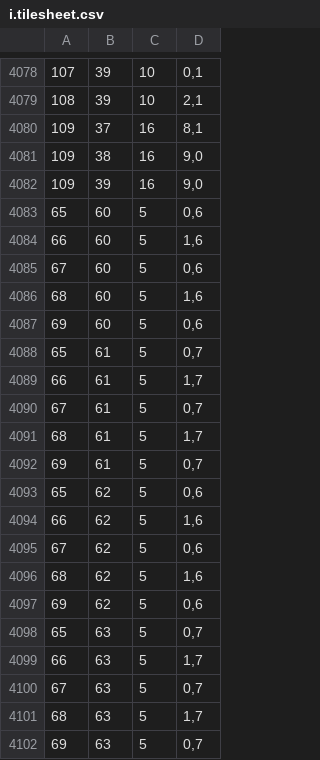
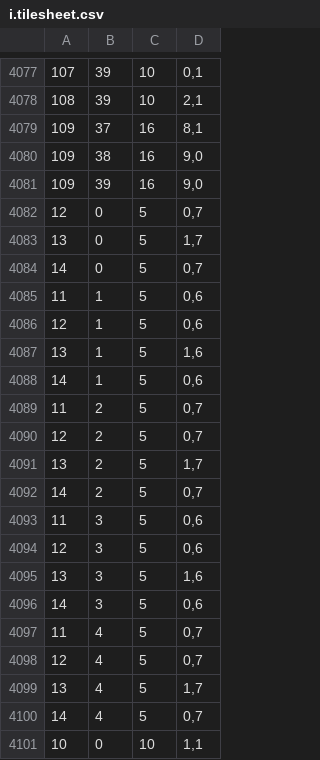
Before and after one commit to oktayacikalin/joe-danger, a CSV file: data/scenes/cave/matrix/i.tilesheet.csv, drawn as a sheet; only a part is shown, gaps mark what is left out; the shorter side is filled out with more unchanged rows; the diff covers the shown part only; the diff names each change by its address in the sheet, - before the commit and + after, or states it on an @@ line.

Commit message:
Updated cave scene.

```diff
--- a/data/scenes/cave/matrix/i.tilesheet.csv
+++ b/data/scenes/cave/matrix/i.tilesheet.csv
+row 4082: 12 | 0 | 5 | 0,7
+row 4083: 13 | 0 | 5 | 1,7
+row 4084: 14 | 0 | 5 | 0,7
+row 4085: 11 | 1 | 5 | 0,6
+row 4086: 12 | 1 | 5 | 0,6
+row 4087: 13 | 1 | 5 | 1,6
+row 4088: 14 | 1 | 5 | 0,6
+row 4089: 11 | 2 | 5 | 0,7
+row 4090: 12 | 2 | 5 | 0,7
+row 4091: 13 | 2 | 5 | 1,7
+row 4092: 14 | 2 | 5 | 0,7
+row 4093: 11 | 3 | 5 | 0,6
+row 4094: 12 | 3 | 5 | 0,6
+row 4095: 13 | 3 | 5 | 1,6
+row 4096: 14 | 3 | 5 | 0,6
+row 4097: 11 | 4 | 5 | 0,7
+row 4098: 12 | 4 | 5 | 0,7
+row 4099: 13 | 4 | 5 | 1,7
+row 4100: 14 | 4 | 5 | 0,7
+row 4101: 10 | 0 | 10 | 1,1
```
Also changed, not shown: 17 added rows and 1 removed row elsewhere in this file, data/scenes/cave/matrix/i.passability,0,0.csv, data/scenes/cave/matrix/i.passability.csv, 12 other files.
